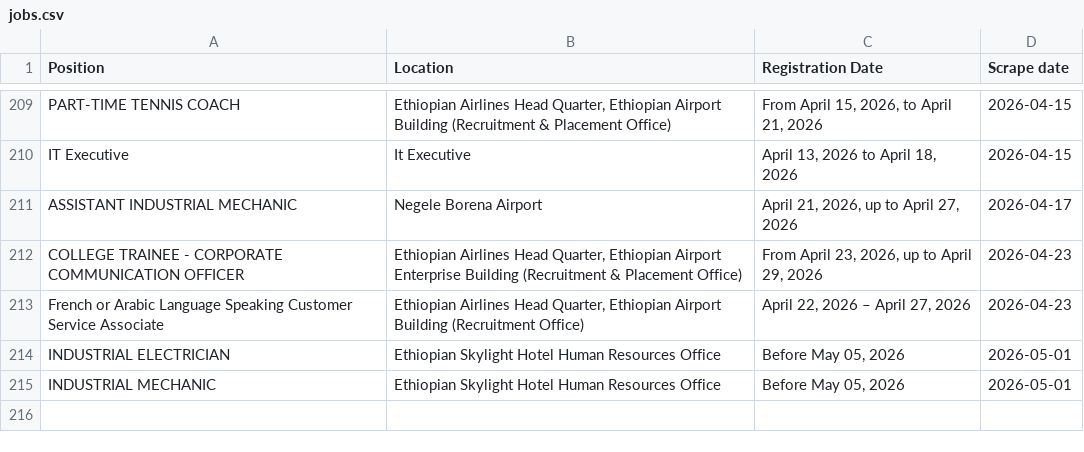
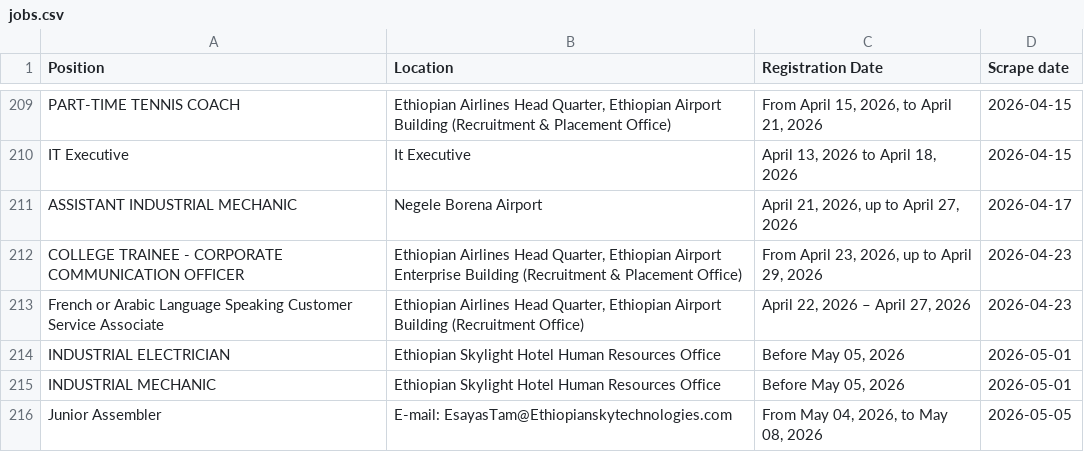
Before and after one commit to Imr-u/ET-Airlines, a CSV file: local_jobs/jobs.csv, drawn as a sheet; only a part is shown, gaps mark what is left out; the diff names each change by its address in the sheet, - before the commit and + after, or states it on an @@ line.

```diff
--- a/local_jobs/jobs.csv
+++ b/local_jobs/jobs.csv
+row 216: Junior Assembler | E-mail: EsayasTam@Ethiopianskytechnologies.com | From May 04, 2026, to May 08, 2026 | 2026-05-05
```
